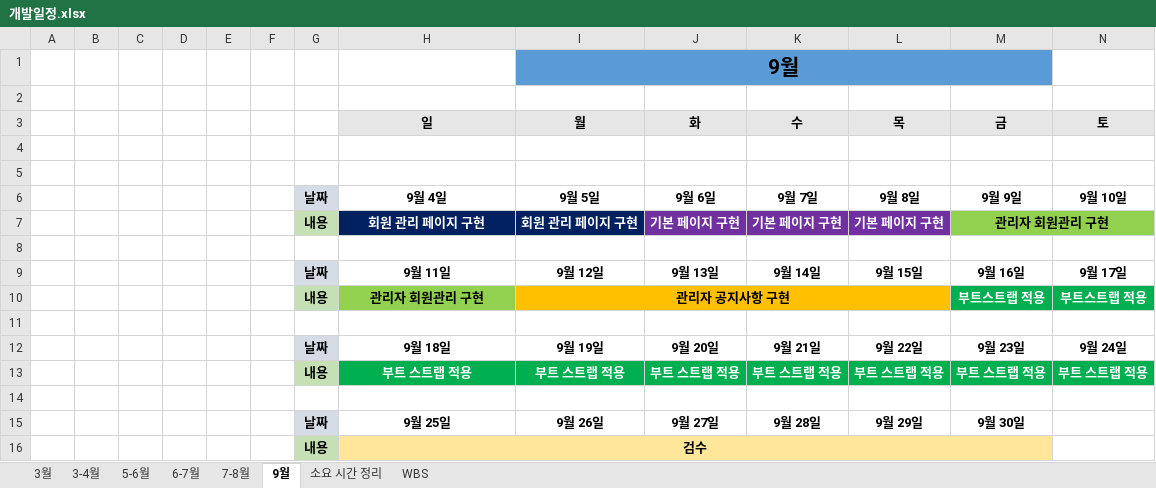
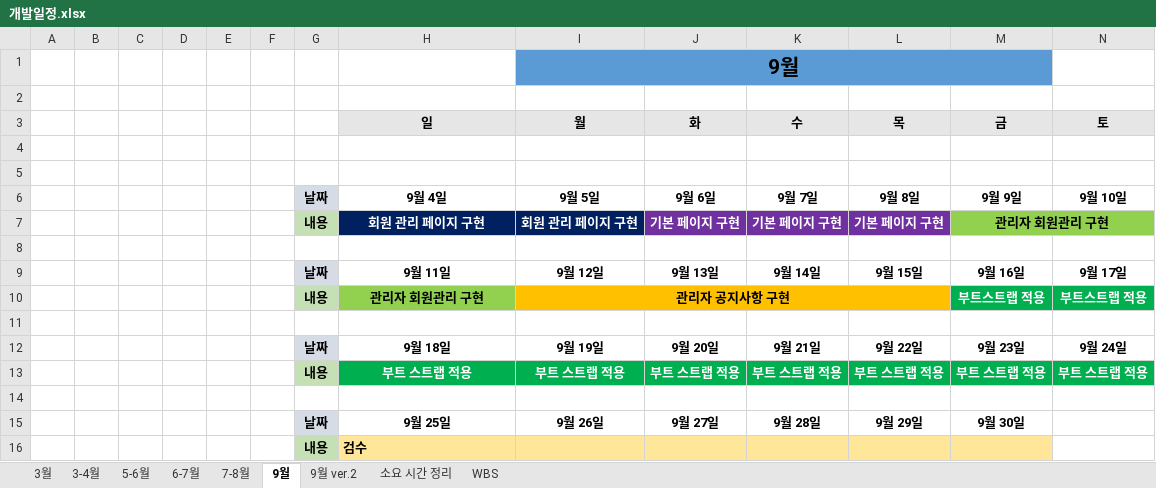
Before and after one commit to alenjb/project_MyCloset, an Excel workbook: 개발일정/개발일정.xlsx, sheet 9월, drawn as a sheet; values as stored, in another font and other column widths than the file's, no borders; the diff names each change by its address in the sheet, - before the commit and + after, or states it on an @@ line.

```diff
--- a/개발일정/개발일정.xlsx (sheet 9월)
+++ b/개발일정/개발일정.xlsx (sheet 9월)
+sheet tab: 9월 ver.2
-H16 alignment: center
+H16 alignment: left
-H16:M16 merged
```
Also changed, not shown: 27 other files.
